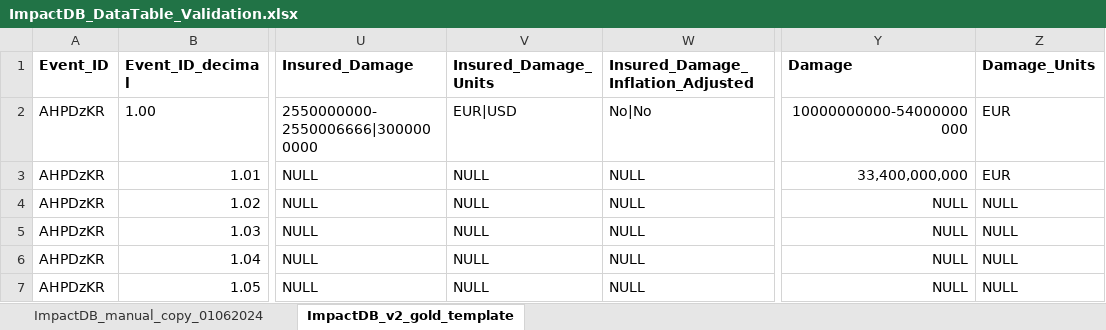
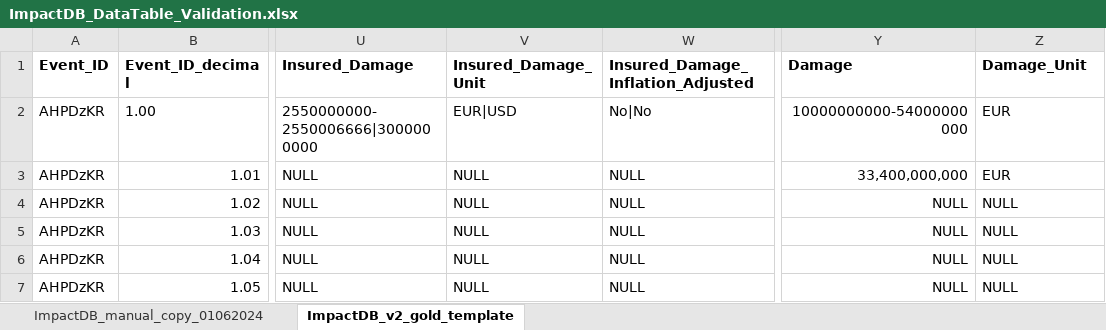
Before and after one commit to VUB-HYDR/Wikimpacts, an Excel workbook: Database/gold/ImpactDB_DataTable_Validation.xlsx, sheet ImpactDB_v2_gold_template, drawn as a sheet; only a part is shown, gaps mark what is left out; values as stored, in another font and other column widths than the file's, no borders; the diff names each change by its address in the sheet, - before the commit and + after, or states it on an @@ line.

Commit message:
📦️ Generate dummy gold with dir breakdown by level

```diff
--- a/Database/gold/ImpactDB_DataTable_Validation.xlsx (sheet ImpactDB_v2_gold_template)
+++ b/Database/gold/ImpactDB_DataTable_Validation.xlsx (sheet ImpactDB_v2_gold_template)
-V1: Insured_Damage_Units
+V1: Insured_Damage_Unit
-Z1: Damage_Units
+Z1: Damage_Unit
```
Also changed, not shown: sheet ImpactDB_manual_copy_01062024, 52 other files.
